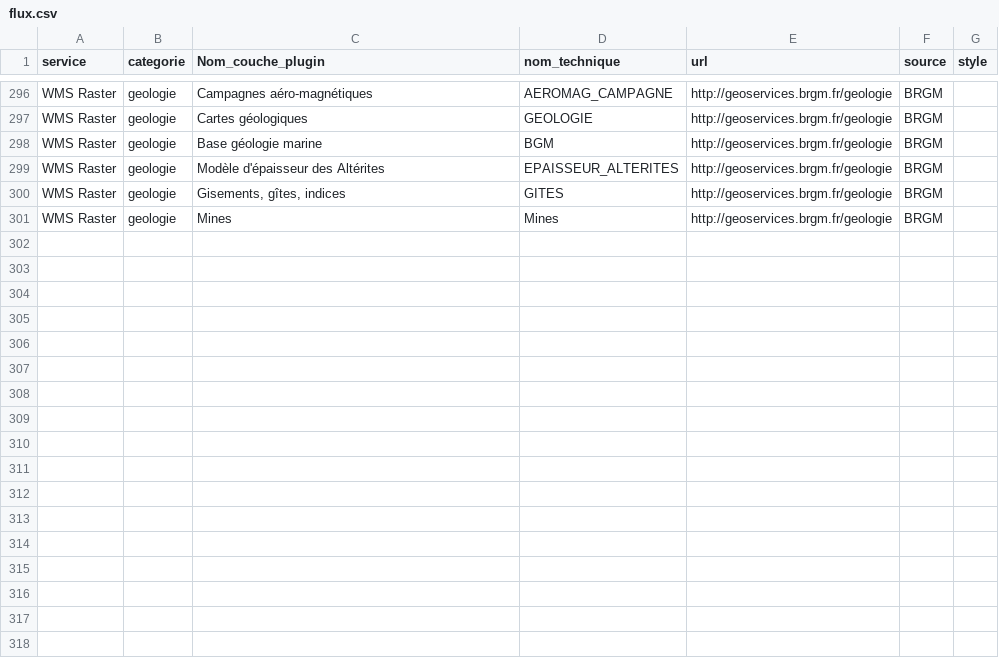
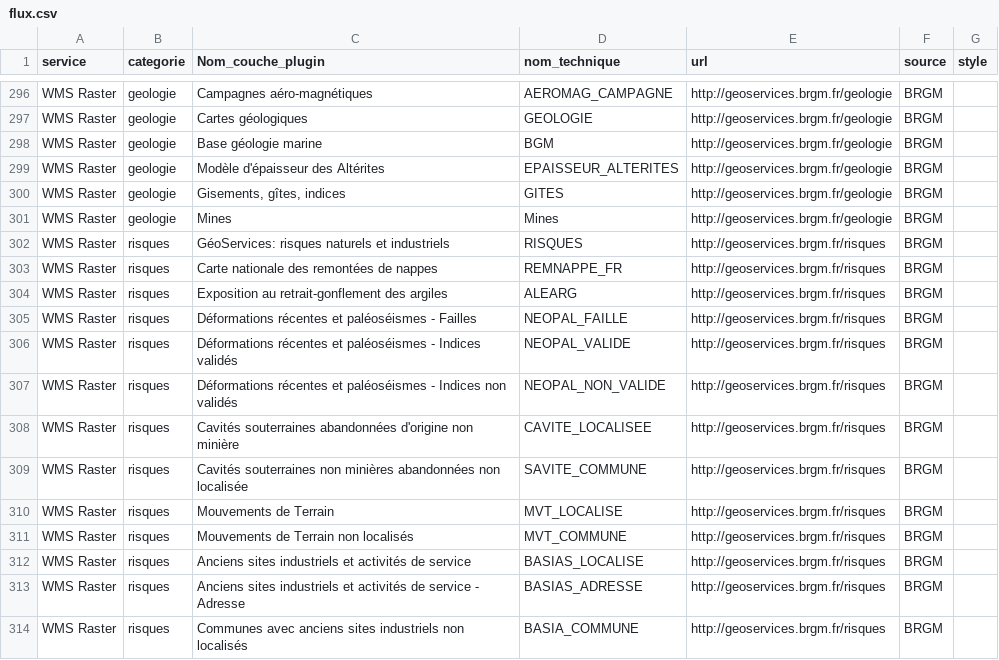
Before and after one commit to CEN-Nouvelle-Aquitaine/fluxcen, a CSV file: flux.csv, drawn as a sheet; only a part is shown, gaps mark what is left out; the diff names each change by its address in the sheet, - before the commit and + after, or states it on an @@ line.

Commit message:
Update flux.csv

```diff
--- a/flux.csv
+++ b/flux.csv
+row 302: WMS Raster | risques | GéoServices: risques naturels et industriels | RISQUES | http://geoservices.brgm.fr/risques | BRGM
+row 303: WMS Raster | risques | Carte nationale des remontées de nappes | REMNAPPE_FR | http://geoservices.brgm.fr/risques | BRGM
+row 304: WMS Raster | risques | Exposition au retrait-gonflement des argiles | ALEARG | http://geoservices.brgm.fr/risques | BRGM
+row 305: WMS Raster | risques | Déformations récentes et paléoséismes - Failles | NEOPAL_FAILLE | http://geoservices.brgm.fr/risques | BRGM
+row 306: WMS Raster | risques | Déformations récentes et paléoséismes - Indices validés | NEOPAL_VALIDE | http://geoservices.brgm.fr/risques | BRGM
+row 307: WMS Raster | risques | Déformations récentes et paléoséismes - Indices non validés | NEOPAL_NON_VALIDE | http://geoservices.brgm.fr/risques | BRGM
+row 308: WMS Raster | risques | Cavités souterraines abandonnées d'origine non minière | CAVITE_LOCALISEE | http://geoservices.brgm.fr/risques | BRGM
+row 309: WMS Raster | risques | Cavités souterraines non minières abandonnées non localisée | SAVITE_COMMUNE | http://geoservices.brgm.fr/risques | BRGM
+row 310: WMS Raster | risques | Mouvements de Terrain | MVT_LOCALISE | http://geoservices.brgm.fr/risques | BRGM
+row 311: WMS Raster | risques | Mouvements de Terrain non localisés | MVT_COMMUNE | http://geoservices.brgm.fr/risques | BRGM
+row 312: WMS Raster | risques | Anciens sites industriels et activités de service | BASIAS_LOCALISE | http://geoservices.brgm.fr/risques | BRGM
+row 313: WMS Raster | risques | Anciens sites industriels et activités de service - Adresse | BASIAS_ADRESSE | http://geoservices.brgm.fr/risques | BRGM
+row 314: WMS Raster | risques | Communes avec anciens sites industriels non localisés | BASIA_COMMUNE | http://geoservices.brgm.fr/risques | BRGM
```
